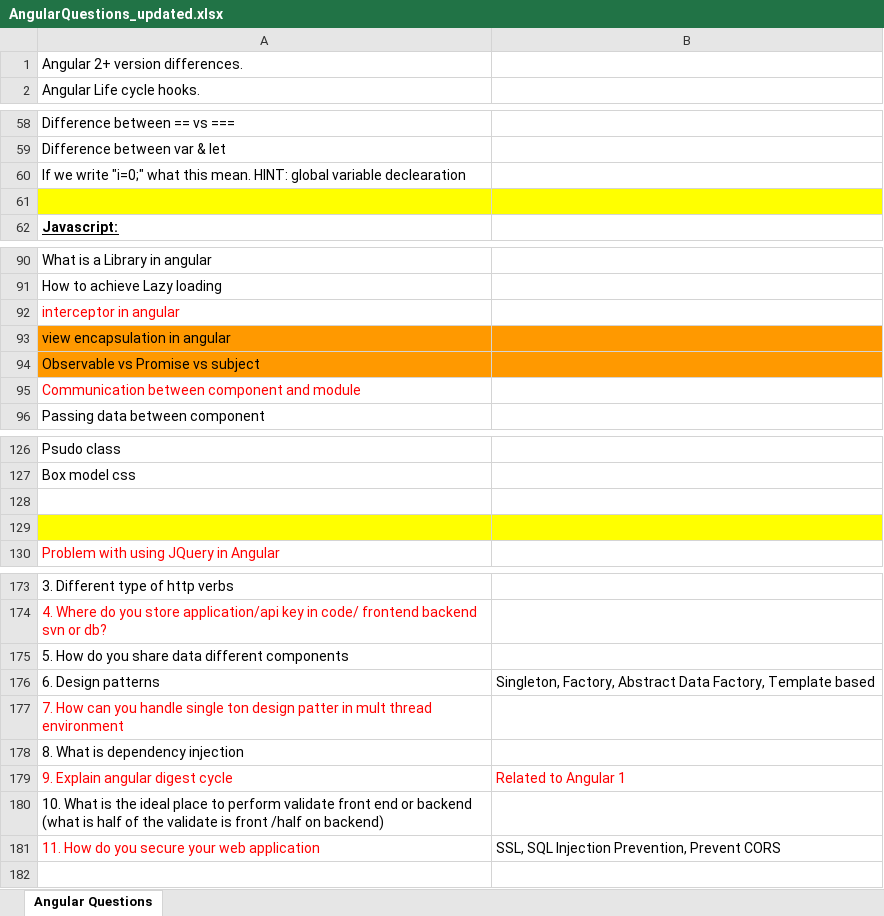
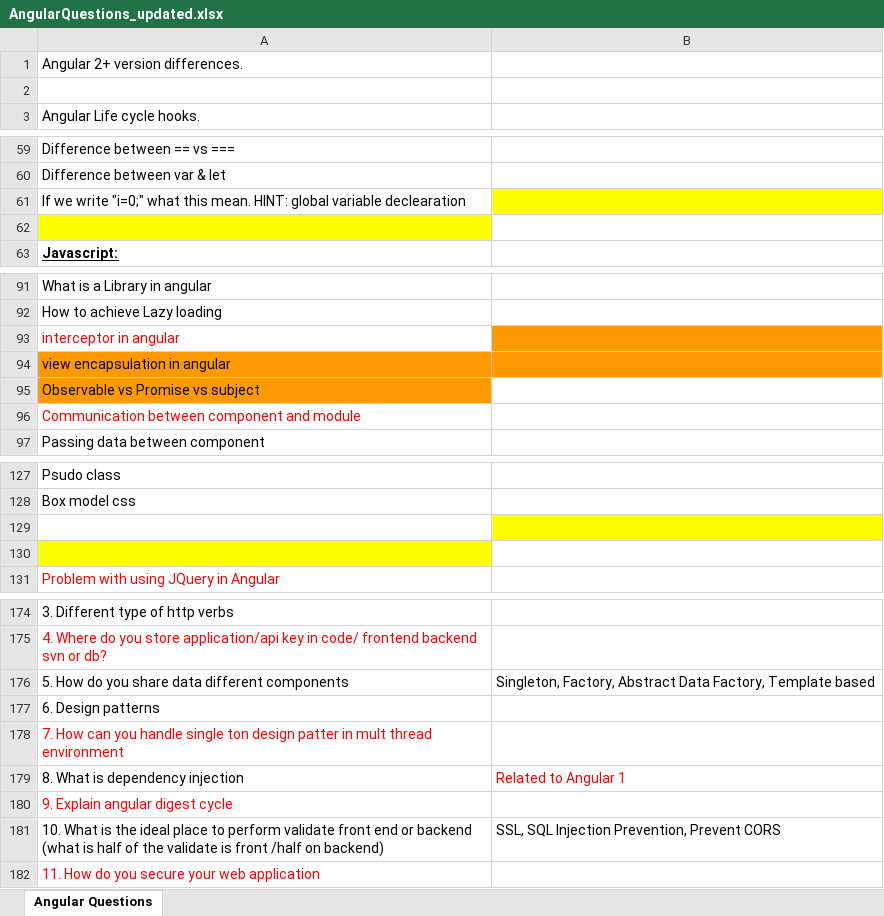
Before and after one commit to nishant123/notes, an Excel workbook: interview/AngularQuestions_updated.xlsx, sheet Angular Questions, drawn as a sheet; only a part is shown, gaps mark what is left out; values as stored, in another font and other column widths than the file's, no borders; addresses are those after the commit; the diff names each change by its address in the sheet, - before the commit and + after, or states it on an @@ line.

```diff
--- a/interview/AngularQuestions_updated.xlsx (sheet Angular Questions)
+++ b/interview/AngularQuestions_updated.xlsx (sheet Angular Questions)
+row 2: (empty)
-B61 fill: none
+B61 fill: #FFFF00
-B62 fill: #FFFF00
+B62 fill: none
-B93 fill: none
+B93 fill: #FF9900
-B95 fill: #FF9900
+B95 fill: none
-B129 fill: none
+B129 fill: #FFFF00
-B130 fill: #FFFF00
+B130 fill: none
-B176: (empty)
+B176: Singleton, Factory, Abstract Data Factory, Template based
-B177: Singleton, Factory, Abstract Data Factory, Template based
+B177: (empty)
-B179: (empty)
+B179: Related to Angular 1
-B180: Related to Angular 1
+B180: (empty)
-B181: (empty)
+B181: SSL, SQL Injection Prevention, Prevent CORS
-B182: SSL, SQL Injection Prevention, Prevent CORS
+B182: (empty)
```
Also changed, not shown: 4 other files.
